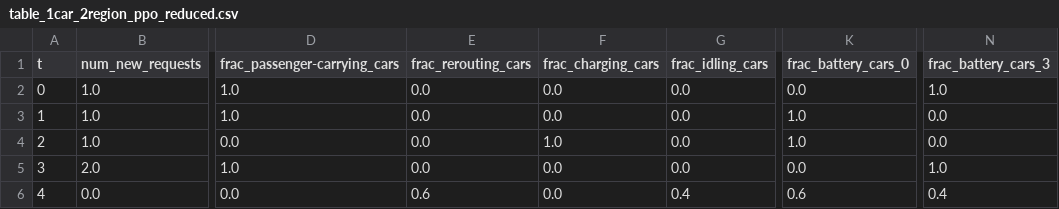
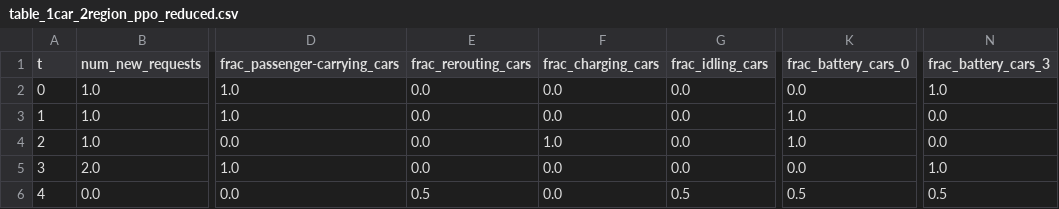
Before and after one commit to zhangz73/ride-sharing-pipeline, a CSV file: Tables/table_1car_2region_ppo_reduced.csv, drawn as a sheet; only a part is shown, gaps mark what is left out; the diff names each change by its address in the sheet, - before the commit and + after, or states it on an @@ line.

Commit message:
fix bugs in max_tracked_eta and remove buggy implementation of idling feasibility

```diff
--- a/Tables/table_1car_2region_ppo_reduced.csv
+++ b/Tables/table_1car_2region_ppo_reduced.csv
-E6 (frac_rerouting_cars): 0.6
+E6 (frac_rerouting_cars): 0.5
-G6 (frac_idling_cars): 0.4
+G6 (frac_idling_cars): 0.5
-K6 (frac_battery_cars_0): 0.6
+K6 (frac_battery_cars_0): 0.5
-N6 (frac_battery_cars_3): 0.4
+N6 (frac_battery_cars_3): 0.5
```
Also changed, not shown: 31 other files.
